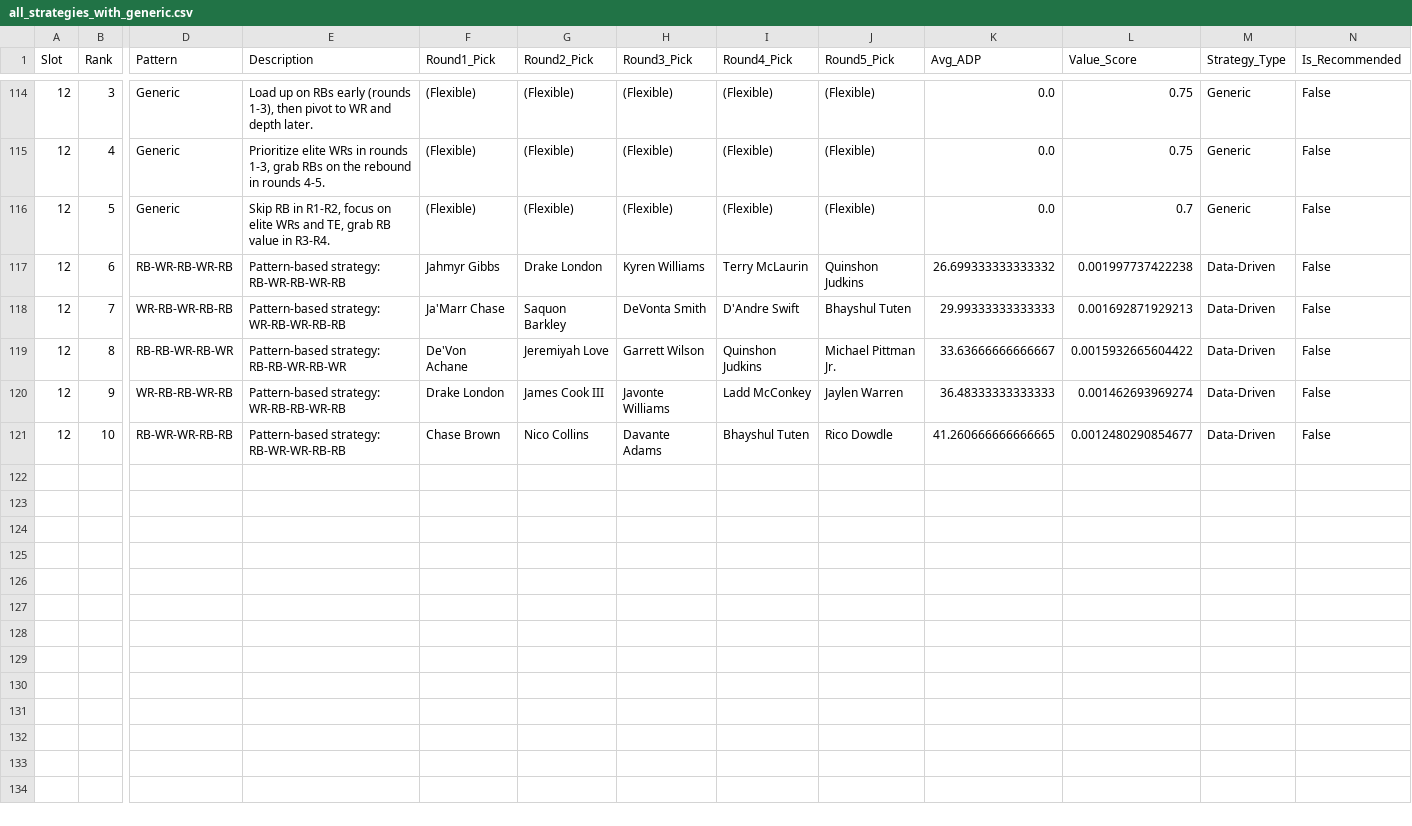
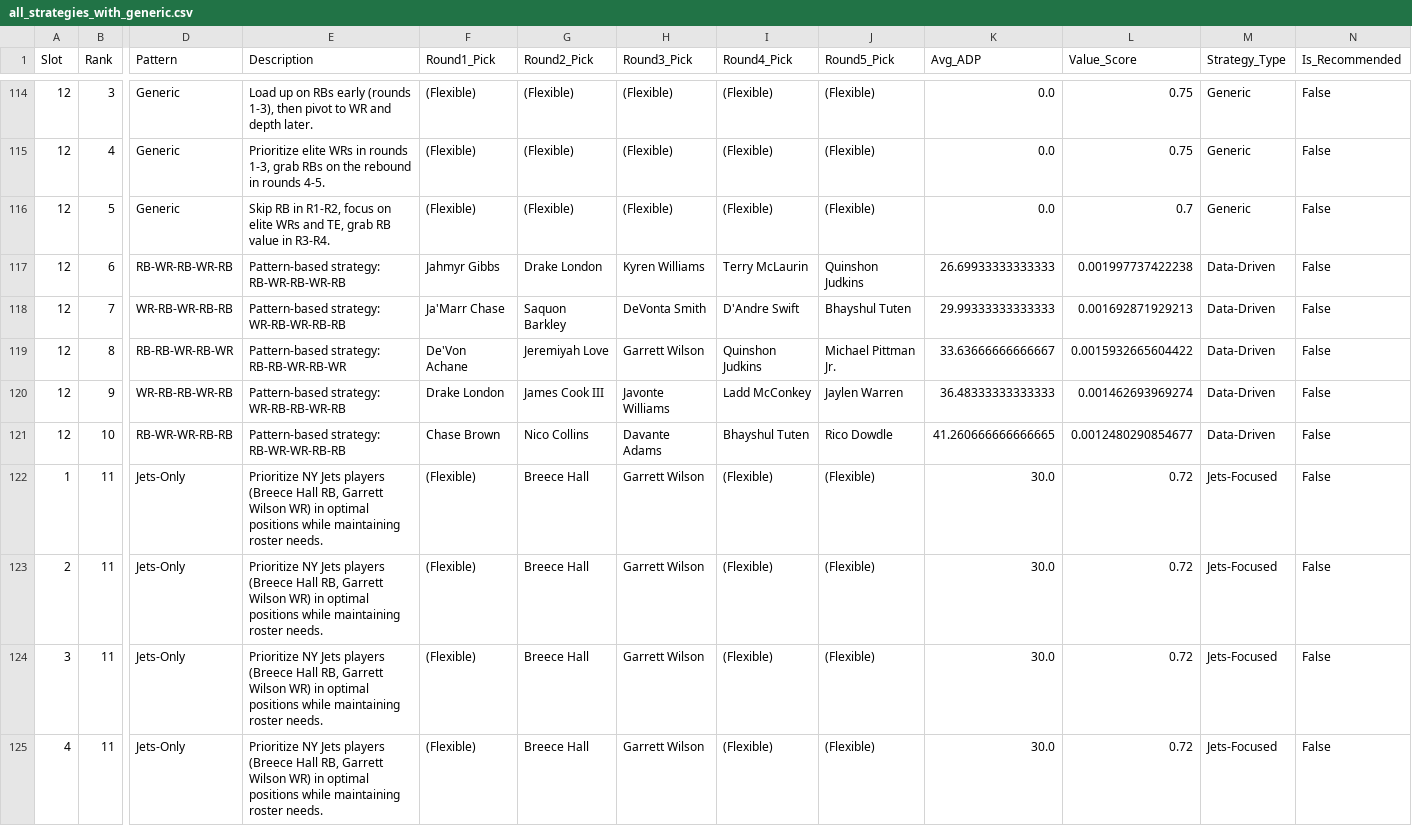
Before and after one commit to dsedore-dev/fantasy-football-draft-sim, a CSV file: data/all_strategies_with_generic.csv, drawn as a sheet; only a part is shown, gaps mark what is left out; rows hold the shown columns only; the diff covers the shown part only; the diff names each change by its address in the sheet, - before the commit and + after, or states it on an @@ line.

```diff
--- a/data/all_strategies_with_generic.csv
+++ b/data/all_strategies_with_generic.csv
-K117 (Avg_ADP): 26.699333333333332
+K117 (Avg_ADP): 26.69933333333333
+row 122: 1 | 11 | Jets-Only | Prioritize NY Jets players (Breece Hall RB, Garrett Wilson WR) in optimal positions while maintaining roster needs. | (Flexible) | Breece Hall | Garrett Wilson | (Flexible) | (Flexible) | 30.0 | 0.72 | Jets-Focused | False
+row 123: 2 | 11 | Jets-Only | Prioritize NY Jets players (Breece Hall RB, Garrett Wilson WR) in optimal positions while maintaining roster needs. | (Flexible) | Breece Hall | Garrett Wilson | (Flexible) | (Flexible) | 30.0 | 0.72 | Jets-Focused | False
+row 124: 3 | 11 | Jets-Only | Prioritize NY Jets players (Breece Hall RB, Garrett Wilson WR) in optimal positions while maintaining roster needs. | (Flexible) | Breece Hall | Garrett Wilson | (Flexible) | (Flexible) | 30.0 | 0.72 | Jets-Focused | False
+row 125: 4 | 11 | Jets-Only | Prioritize NY Jets players (Breece Hall RB, Garrett Wilson WR) in optimal positions while maintaining roster needs. | (Flexible) | Breece Hall | Garrett Wilson | (Flexible) | (Flexible) | 30.0 | 0.72 | Jets-Focused | False
```
Also changed, not shown: 8 added rows and 11 edited cells elsewhere in this file.
